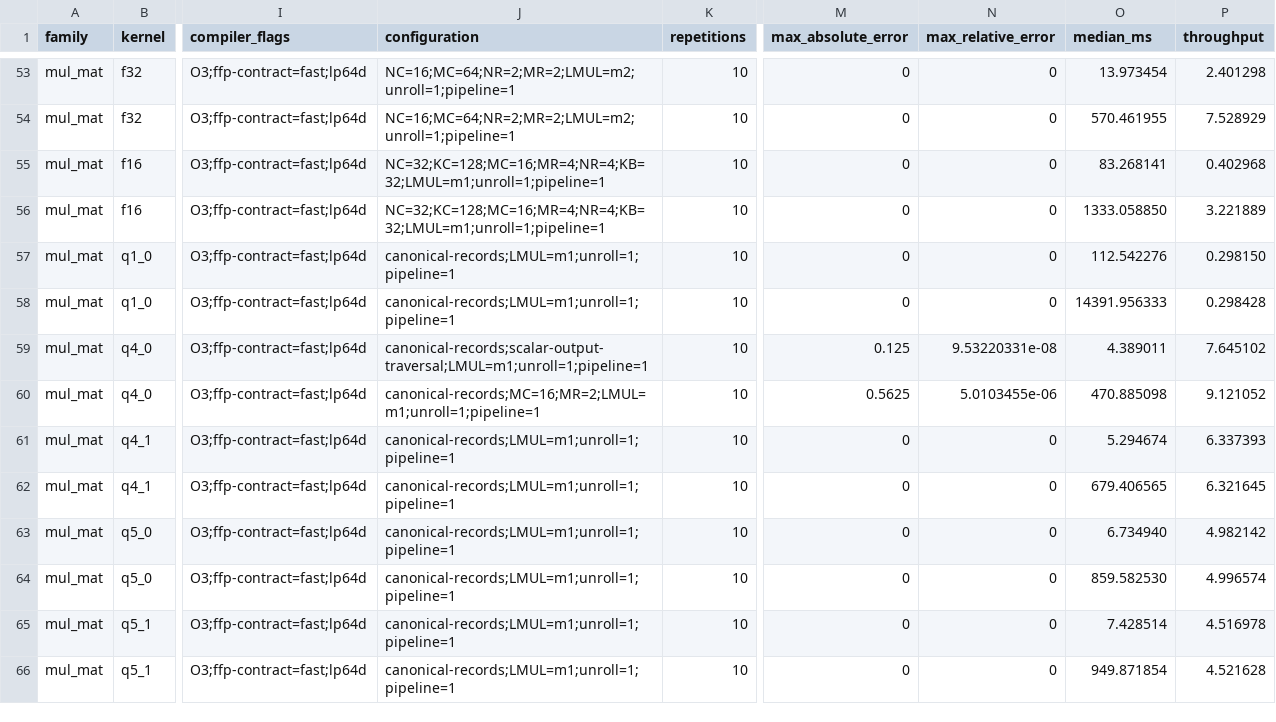
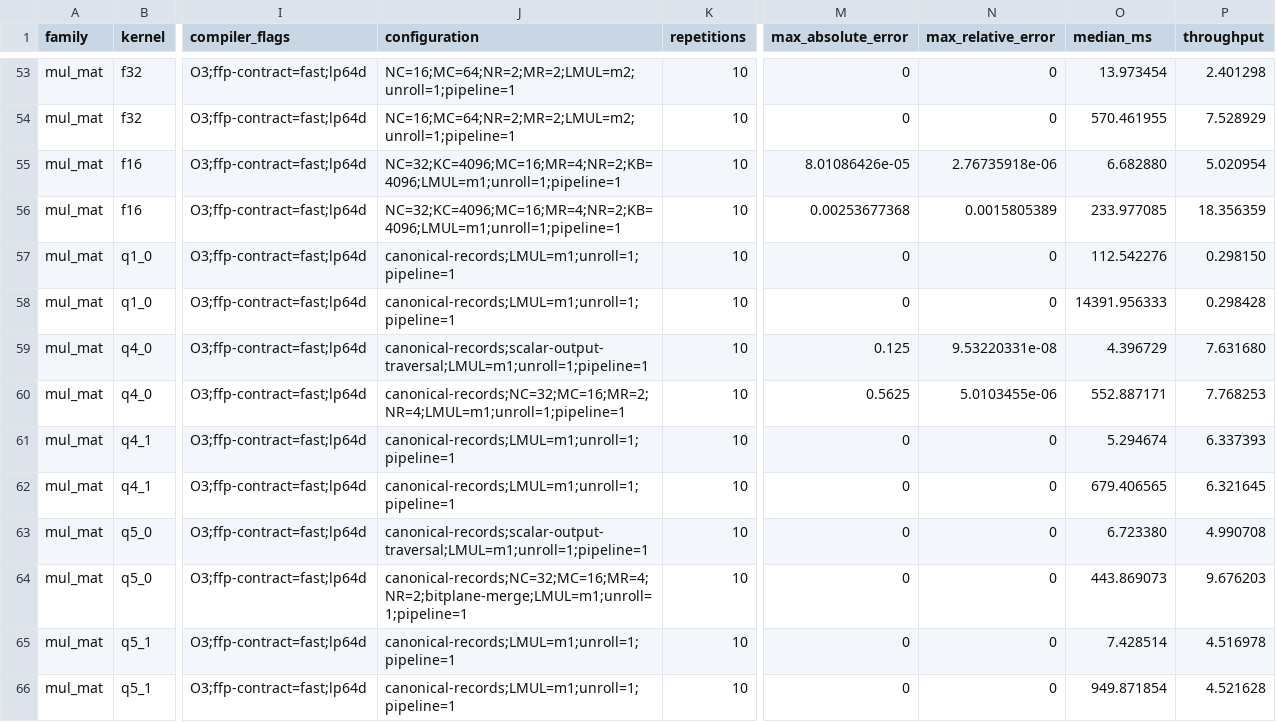
Before and after one commit to zzyu5/Weft, a CSV file: report/weft-kernel-performance.csv, drawn as a sheet; only a part is shown, gaps mark what is left out; the diff covers the shown part only; the diff names each change by its address in the sheet, - before the commit and + after, or states it on an @@ line.

```diff
--- a/report/weft-kernel-performance.csv
+++ b/report/weft-kernel-performance.csv
-J55:J56 (configuration): NC=32;KC=128;MC=16;MR=4;NR=4;KB=32;LMUL=m1;unroll=1;pipeline=1
+J55:J56 (configuration): NC=32;KC=4096;MC=16;MR=4;NR=2;KB=4096;LMUL=m1;unroll=1;pipeline=1
-M55 (max_absolute_error): 0
+M55 (max_absolute_error): 8.01086426e-05
-N55 (max_relative_error): 0
+N55 (max_relative_error): 2.76735918e-06
-O55 (median_ms): 83.268141
+O55 (median_ms): 6.682880
-P55 (throughput): 0.402968
+P55 (throughput): 5.020954
-M56 (max_absolute_error): 0
+M56 (max_absolute_error): 0.00253677368
-N56 (max_relative_error): 0
+N56 (max_relative_error): 0.0015805389
-O56 (median_ms): 1333.058850
+O56 (median_ms): 233.977085
-P56 (throughput): 3.221889
+P56 (throughput): 18.356359
-O59 (median_ms): 4.389011
+O59 (median_ms): 4.396729
-P59 (throughput): 7.645102
+P59 (throughput): 7.631680
-J60 (configuration): canonical-records;MC=16;MR=2;LMUL=m1;unroll=1;pipeline=1
+J60 (configuration): canonical-records;NC=32;MC=16;MR=2;NR=4;LMUL=m1;unroll=1;pipeline=1
-O60 (median_ms): 470.885098
+O60 (median_ms): 552.887171
-P60 (throughput): 9.121052
+P60 (throughput): 7.768253
-J63 (configuration): canonical-records;LMUL=m1;unroll=1;pipeline=1
+J63 (configuration): canonical-records;scalar-output-traversal;LMUL=m1;unroll=1;pipeline=1
-O63 (median_ms): 6.734940
+O63 (median_ms): 6.723380
-P63 (throughput): 4.982142
+P63 (throughput): 4.990708
-J64 (configuration): canonical-records;LMUL=m1;unroll=1;pipeline=1
+J64 (configuration): canonical-records;NC=32;MC=16;MR=4;NR=2;bitplane-merge;LMUL=m1;unroll=1;pipeline=1
-O64 (median_ms): 859.582530
+O64 (median_ms): 443.869073
-P64 (throughput): 4.996574
+P64 (throughput): 9.676203
```
Also changed, not shown: 21 edited cells elsewhere in this file, 14 other files.
